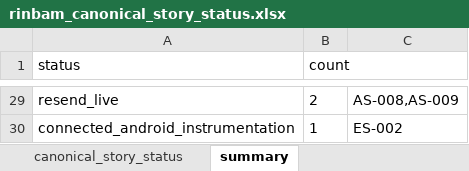
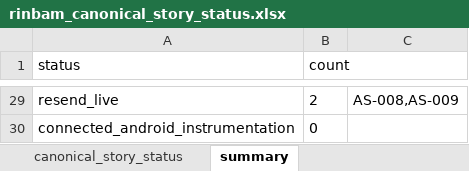
Before and after one commit to miyamibu/URL, an Excel workbook: docs/qa/rinbam_canonical_story_status.xlsx, sheet summary, drawn as a sheet; only a part is shown, gaps mark what is left out; values as stored, in another font and other column widths than the file's, no borders; the diff covers the shown part only; the diff names each change by its address in the sheet, - before the commit and + after, or states it on an @@ line.

```diff
--- a/docs/qa/rinbam_canonical_story_status.xlsx (sheet summary)
+++ b/docs/qa/rinbam_canonical_story_status.xlsx (sheet summary)
-B30 (count): 1
+B30 (count): 0
-C30: ES-002
+C30: (empty)
```
Also changed, not shown: 6 added rows, 6 removed rows and 10 edited cells elsewhere in this sheet, sheet canonical_story_status, 7 other files.
